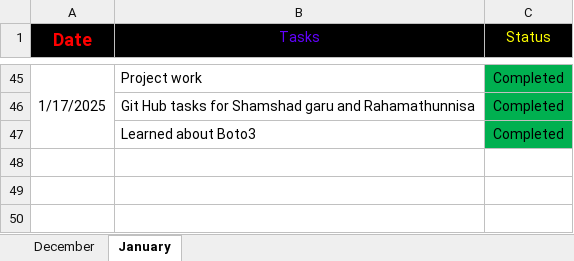
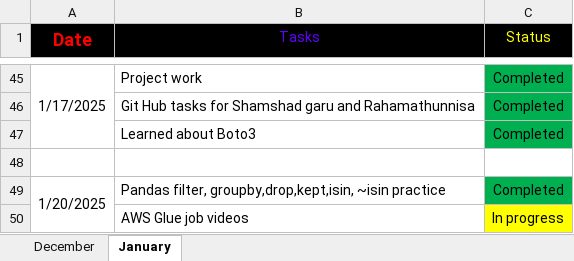
Before and after one commit to Santhoshmaganti/Daily_Status, an Excel workbook: Daily_status_file.xlsx, sheet January, drawn as a sheet; only a part is shown, gaps mark what is left out; values as stored, in another font and other column widths than the file's, no borders; the diff names each change by its address in the sheet, - before the commit and + after, or states it on an @@ line.

Commit message:
task 20-01

```diff
--- a/Daily_status_file.xlsx (sheet January)
+++ b/Daily_status_file.xlsx (sheet January)
+row 48: (empty)
+row 49: 1/20/2025 | Pandas filter, groupby,drop,kept,isin, ~isin practice | Completed
+row 50:  | AWS Glue job videos | In progress
```
